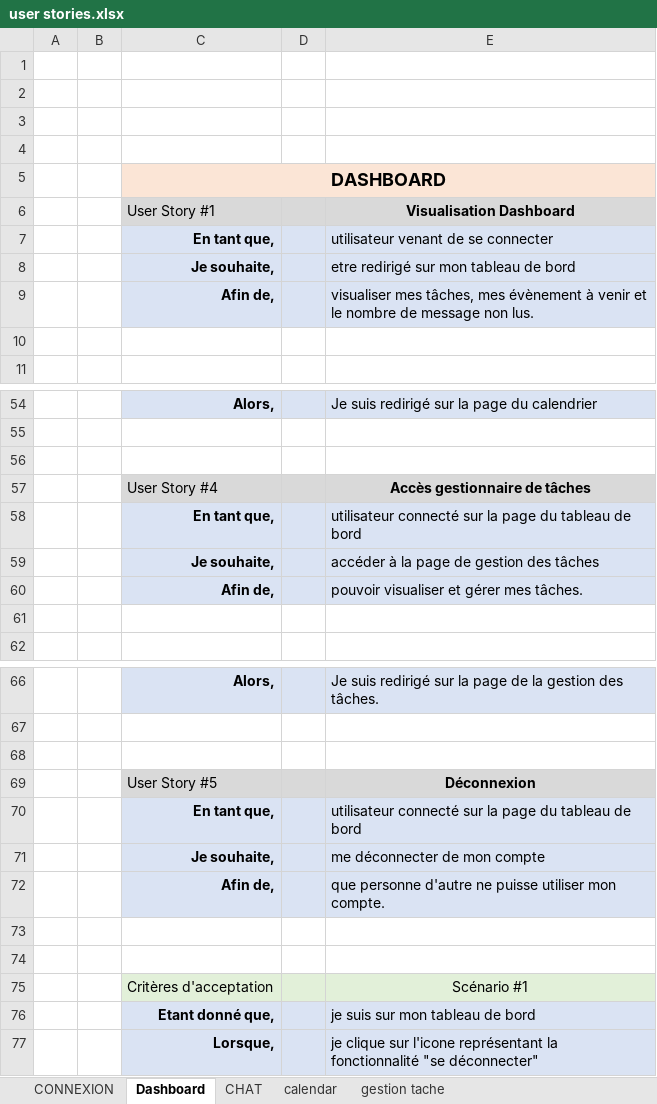
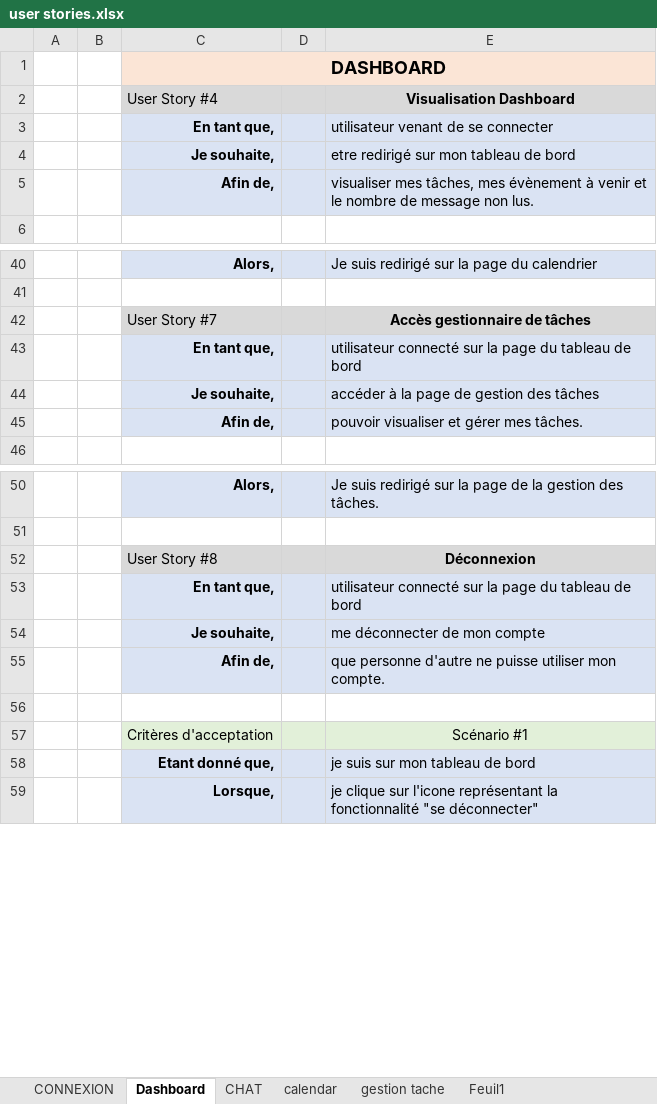
Before and after one commit to JimmyDef/Projet-LearnAtHome, an Excel workbook: user stories.xlsx, sheet Dashboard, drawn as a sheet; only a part is shown, gaps mark what is left out; values as stored, in another font and other column widths than the file's, no borders; removed rows and columns are numbered as before the commit, all else as after; the diff covers the shown part only; the diff names each change by its address in the sheet, - before the commit and + after, or states it on an @@ line.

```diff
--- a/user stories.xlsx (sheet Dashboard)
+++ b/user stories.xlsx (sheet Dashboard)
+sheet tab: Feuil1
-row 1: (empty)
-row 2: (empty)
-row 3: (empty)
-row 4: (empty)
-C2: User Story #1
+C2: User Story #4
-row 10: (empty)
-row 56: (empty)
-C42 (User Story #4): User Story #4
+C42 (User Story #4): User Story #7
-row 61: (empty)
-row 68: (empty)
-C52 (User Story #4): User Story #5
+C52 (User Story #4): User Story #8
-row 73: (empty)
```
Also changed, not shown: 9 removed rows and 3 edited cells elsewhere in this sheet, sheet calendar, sheet gestion tache, sheet CHAT, sheet CONNEXION, 12 other files.
